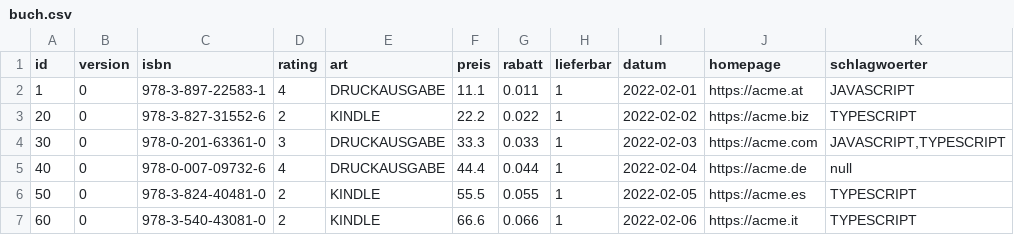
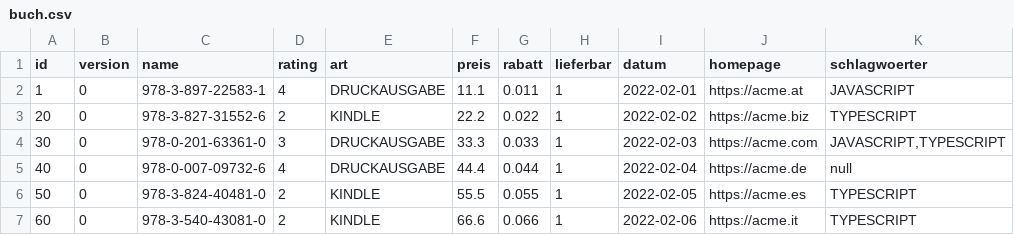
Before and after one commit to Yuszi/Film, a CSV file: .extras/db/mysql/csv/buch.csv, drawn as a sheet; only a part is shown; the diff names each change by its address in the sheet, - before the commit and + after, or states it on an @@ line.

```diff
--- a/.extras/db/mysql/csv/buch.csv
+++ b/.extras/db/mysql/csv/buch.csv
-C1: isbn
+C1: name
```
Also changed, not shown: .extras/db/postgres/csv/buch.csv, 34 other files.
